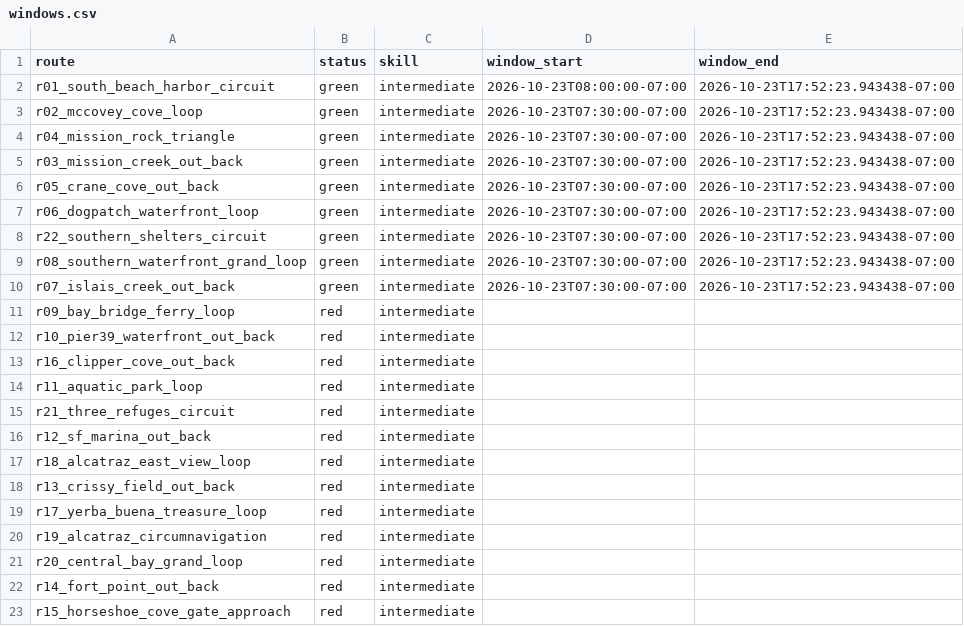
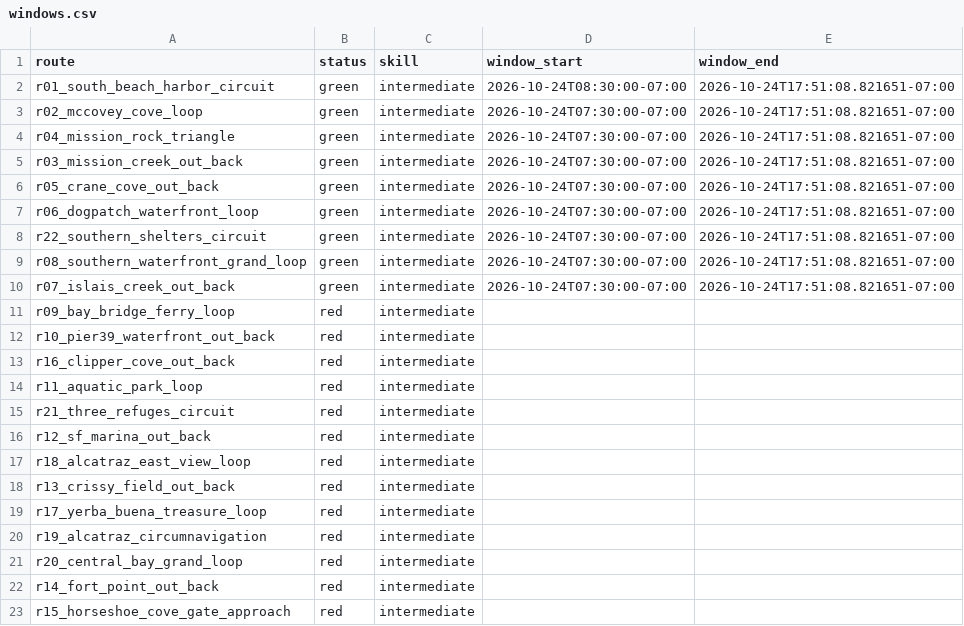
Before and after one commit to SpinOutYachtClub/spinout-fair-ride, a CSV file: docs/windows.csv, drawn as a sheet.

```diff
--- a/docs/windows.csv
+++ b/docs/windows.csv
@@ -1,11 +1,11 @@
 route,status,skill,window_start,window_end
-r01_south_beach_harbor_circuit,green,intermediate,2026-10-23T08:00:00-07:00,2026-10-23T17:52:23.943438-07:00
-r02_mccovey_cove_loop,green,intermediate,2026-10-23T07:30:00-07:00,2026-10-23T17:52:23.943438-07:00
-r04_mission_rock_triangle,green,intermediate,2026-10-23T07:30:00-07:00,2026-10-23T17:52:23.943438-07:00
-r03_mission_creek_out_back,green,intermediate,2026-10-23T07:30:00-07:00,2026-10-23T17:52:23.943438-07:00
-r05_crane_cove_out_back,green,intermediate,2026-10-23T07:30:00-07:00,2026-10-23T17:52:23.943438-07:00
-r06_dogpatch_waterfront_loop,green,intermediate,2026-10-23T07:30:00-07:00,2026-10-23T17:52:23.943438-07:00
-r22_southern_shelters_circuit,green,intermediate,2026-10-23T07:30:00-07:00,2026-10-23T17:52:23.943438-07:00
-r08_southern_waterfront_grand_loop,green,intermediate,2026-10-23T07:30:00-07:00,2026-10-23T17:52:23.943438-07:00
-r07_islais_creek_out_back,green,intermediate,2026-10-23T07:30:00-07:00,2026-10-23T17:52:23.943438-07:00
+r01_south_beach_harbor_circuit,green,intermediate,2026-10-24T08:30:00-07:00,2026-10-24T17:51:08.821651-07:00
+r02_mccovey_cove_loop,green,intermediate,2026-10-24T07:30:00-07:00,2026-10-24T17:51:08.821651-07:00
+r04_mission_rock_triangle,green,intermediate,2026-10-24T07:30:00-07:00,2026-10-24T17:51:08.821651-07:00
+r03_mission_creek_out_back,green,intermediate,2026-10-24T07:30:00-07:00,2026-10-24T17:51:08.821651-07:00
+r05_crane_cove_out_back,green,intermediate,2026-10-24T07:30:00-07:00,2026-10-24T17:51:08.821651-07:00
+r06_dogpatch_waterfront_loop,green,intermediate,2026-10-24T07:30:00-07:00,2026-10-24T17:51:08.821651-07:00
+r22_southern_shelters_circuit,green,intermediate,2026-10-24T07:30:00-07:00,2026-10-24T17:51:08.821651-07:00
+r08_southern_waterfront_grand_loop,green,intermediate,2026-10-24T07:30:00-07:00,2026-10-24T17:51:08.821651-07:00
+r07_islais_creek_out_back,green,intermediate,2026-10-24T07:30:00-07:00,2026-10-24T17:51:08.821651-07:00
 r09_bay_bridge_ferry_loop,red,intermediate,,
```
Also changed, not shown: 1 other file.
